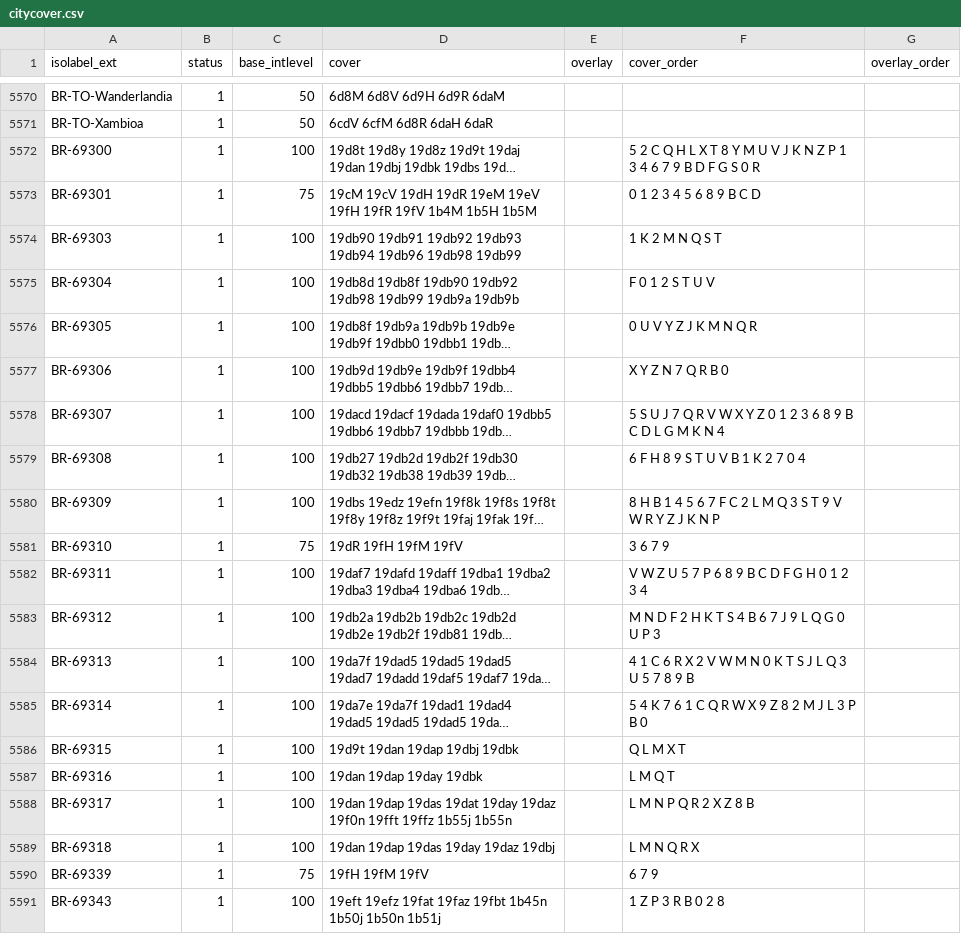
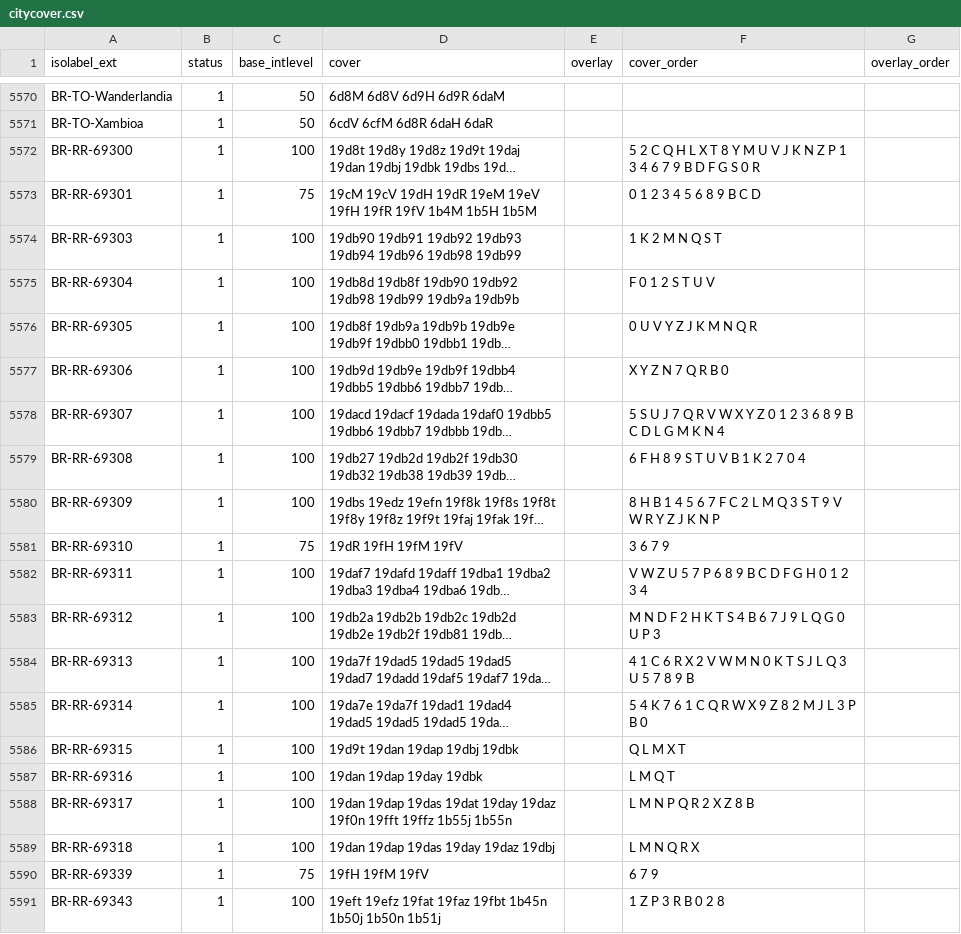
Before and after one commit to osm-codes/BR, a CSV file: data/citycover.csv, drawn as a sheet; only a part is shown, gaps mark what is left out; long unchanged cells end in …; the diff names each change by its address in the sheet, - before the commit and + after, or states it on an @@ line.

Commit message:
Ajuste isolabel por causa da interface

```diff
--- a/data/citycover.csv
+++ b/data/citycover.csv
-A5572 (isolabel_ext): BR-69300
+A5572 (isolabel_ext): BR-RR-69300
-A5573 (isolabel_ext): BR-69301
+A5573 (isolabel_ext): BR-RR-69301
-A5574 (isolabel_ext): BR-69303
+A5574 (isolabel_ext): BR-RR-69303
-A5575 (isolabel_ext): BR-69304
+A5575 (isolabel_ext): BR-RR-69304
-A5576 (isolabel_ext): BR-69305
+A5576 (isolabel_ext): BR-RR-69305
-A5577 (isolabel_ext): BR-69306
+A5577 (isolabel_ext): BR-RR-69306
-A5578 (isolabel_ext): BR-69307
+A5578 (isolabel_ext): BR-RR-69307
-A5579 (isolabel_ext): BR-69308
+A5579 (isolabel_ext): BR-RR-69308
-A5580 (isolabel_ext): BR-69309
+A5580 (isolabel_ext): BR-RR-69309
-A5581 (isolabel_ext): BR-69310
+A5581 (isolabel_ext): BR-RR-69310
-A5582 (isolabel_ext): BR-69311
+A5582 (isolabel_ext): BR-RR-69311
-A5583 (isolabel_ext): BR-69312
+A5583 (isolabel_ext): BR-RR-69312
-A5584 (isolabel_ext): BR-69313
+A5584 (isolabel_ext): BR-RR-69313
-A5585 (isolabel_ext): BR-69314
+A5585 (isolabel_ext): BR-RR-69314
-A5586 (isolabel_ext): BR-69315
+A5586 (isolabel_ext): BR-RR-69315
-A5587 (isolabel_ext): BR-69316
+A5587 (isolabel_ext): BR-RR-69316
-A5588 (isolabel_ext): BR-69317
+A5588 (isolabel_ext): BR-RR-69317
-A5589 (isolabel_ext): BR-69318
+A5589 (isolabel_ext): BR-RR-69318
-A5590 (isolabel_ext): BR-69339
+A5590 (isolabel_ext): BR-RR-69339
-A5591 (isolabel_ext): BR-69343
+A5591 (isolabel_ext): BR-RR-69343
```
Also changed, not shown: 1 other file.
